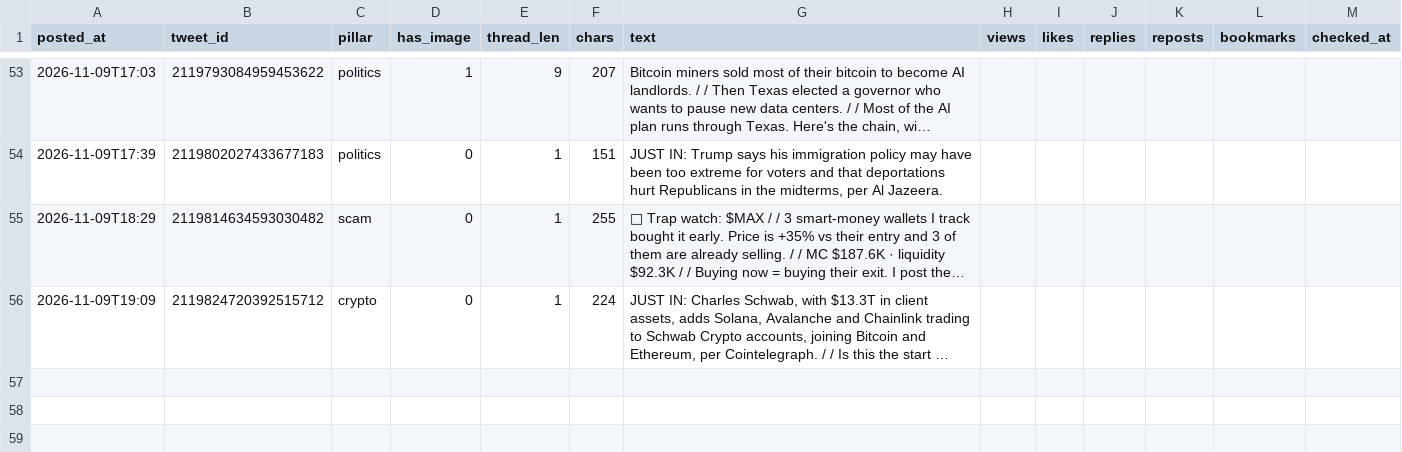
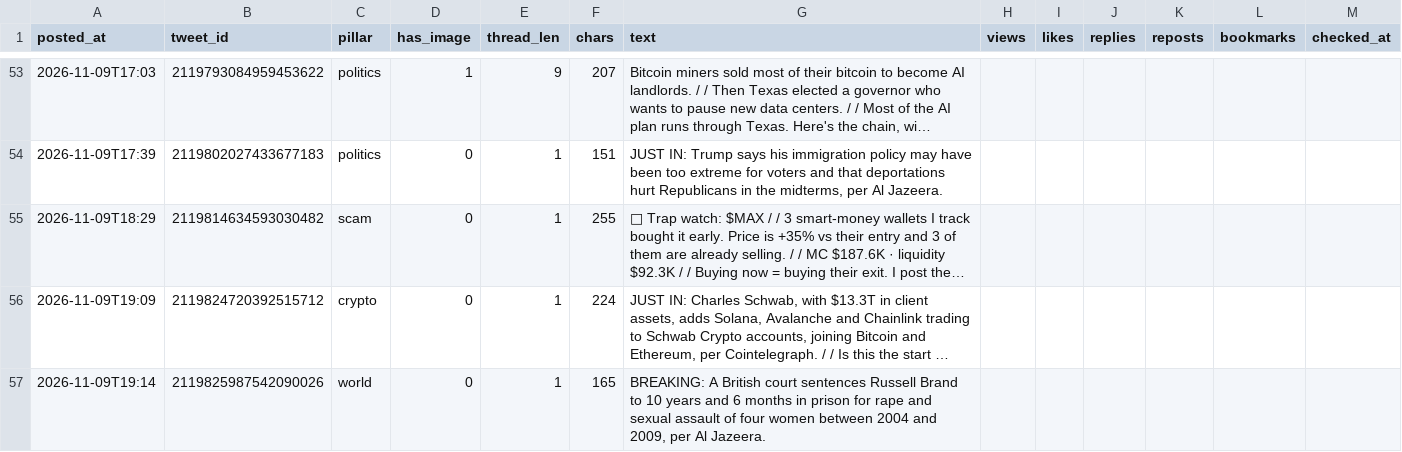
Before and after one commit to issambkkal/x-meme-desk, a CSV file: analytics/posts.csv, drawn as a sheet; only a part is shown, gaps mark what is left out; long unchanged cells end in …; the diff names each change by its address in the sheet, - before the commit and + after, or states it on an @@ line.

```diff
--- a/analytics/posts.csv
+++ b/analytics/posts.csv
+row 57: 2026-11-09T19:14 | 2119825987542090026 | world | 0 | 1 | 165 | BREAKING: A British court sentences Russell Brand to 10 years and 6 months in prison for rape and sexual assault of four women between 2004 and 2009, per Al Jazeera.
```
Also changed, not shown: 3 other files.
